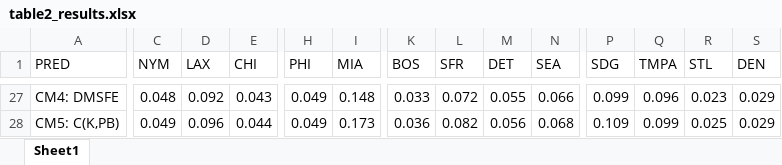
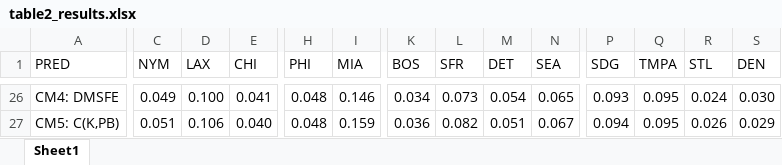
Before and after one commit to mikesLL/homePriceForecastAHS, an Excel workbook: results/table2_results.xlsx, sheet Sheet1, drawn as a sheet; only a part is shown, gaps mark what is left out; values as stored, in another font and other column widths than the file's, no borders; addresses are those after the commit; the diff covers the shown part only; the diff names each change by its address in the sheet, - before the commit and + after, or states it on an @@ line.

```diff
--- a/results/table2_results.xlsx (sheet Sheet1)
+++ b/results/table2_results.xlsx (sheet Sheet1)
-C26 (NYM): 0.048
+C26 (NYM): 0.049
-D26 (LAX): 0.092
+D26 (LAX): 0.100
-E26 (CHI): 0.043
+E26 (CHI): 0.041
-H26:H27 (PHI): 0.049
+H26:H27 (PHI): 0.048
-I26 (MIA): 0.148
+I26 (MIA): 0.146
-K26 (BOS): 0.033
+K26 (BOS): 0.034
-L26 (SFR): 0.072
+L26 (SFR): 0.073
-M26 (DET): 0.055
+M26 (DET): 0.054
-N26 (SEA): 0.066
+N26 (SEA): 0.065
-P26 (SDG): 0.099
+P26 (SDG): 0.093
-Q26 (TMPA): 0.096
+Q26 (TMPA): 0.095
-R26 (STL): 0.023
+R26 (STL): 0.024
-S26 (DEN): 0.029
+S26 (DEN): 0.030
-C27 (NYM): 0.049
+C27 (NYM): 0.051
-D27 (LAX): 0.096
+D27 (LAX): 0.106
-E27 (CHI): 0.044
+E27 (CHI): 0.040
-I27 (MIA): 0.173
+I27 (MIA): 0.159
-M27 (DET): 0.056
+M27 (DET): 0.051
-N27 (SEA): 0.068
+N27 (SEA): 0.067
-P27 (SDG): 0.109
+P27 (SDG): 0.094
-Q27 (TMPA): 0.099
+Q27 (TMPA): 0.095
-R27 (STL): 0.025
+R27 (STL): 0.026
```
Also changed, not shown: 2 added rows, 3 removed rows and 51 edited cells elsewhere in this sheet, formulas that keep their value, results/table3_results.xlsx, 4 other files.
